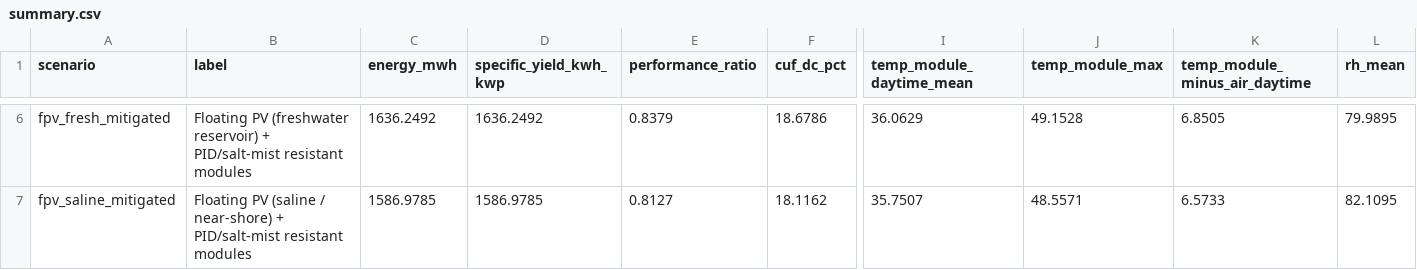
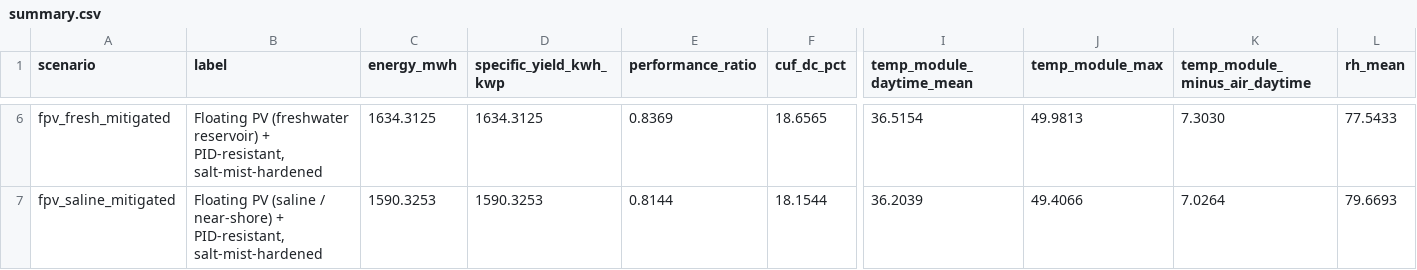
Before and after one commit to subrahmanyamtanala-rgb/Floating-Solar-Photovoltaic-System-for-Humid-and-Saline-Conditions, a CSV file: results/summary.csv, drawn as a sheet; only a part is shown, gaps mark what is left out; the diff covers the shown part only; the diff names each change by its address in the sheet, - before the commit and + after, or states it on an @@ line.

```diff
--- a/results/summary.csv
+++ b/results/summary.csv
-B6 (label): …reservoir) + PID/salt-mist resistant modules
+B6 (label): …reservoir) + PID-resistant, salt-mist-hardened
-C6 (energy_mwh): 1636.2492
+C6 (energy_mwh): 1634.3125
-D6 (specific_yield_kwh_kwp): 1636.2492
+D6 (specific_yield_kwh_kwp): 1634.3125
-E6 (performance_ratio): 0.8379
+E6 (performance_ratio): 0.8369
-F6 (cuf_dc_pct): 18.6786
+F6 (cuf_dc_pct): 18.6565
-I6 (temp_module_daytime_mean): 36.0629
+I6 (temp_module_daytime_mean): 36.5154
-J6 (temp_module_max): 49.1528
+J6 (temp_module_max): 49.9813
-K6 (temp_module_minus_air_daytime): 6.8505
+K6 (temp_module_minus_air_daytime): 7.3030
-L6 (rh_mean): 79.9895
+L6 (rh_mean): 77.5433
-B7 (label): …near-shore) + PID/salt-mist resistant modules
+B7 (label): …near-shore) + PID-resistant, salt-mist-hardened
-C7 (energy_mwh): 1586.9785
+C7 (energy_mwh): 1590.3253
-D7 (specific_yield_kwh_kwp): 1586.9785
+D7 (specific_yield_kwh_kwp): 1590.3253
-E7 (performance_ratio): 0.8127
+E7 (performance_ratio): 0.8144
-F7 (cuf_dc_pct): 18.1162
+F7 (cuf_dc_pct): 18.1544
-I7 (temp_module_daytime_mean): 35.7507
+I7 (temp_module_daytime_mean): 36.2039
-J7 (temp_module_max): 48.5571
+J7 (temp_module_max): 49.4066
-K7 (temp_module_minus_air_daytime): 6.5733
+K7 (temp_module_minus_air_daytime): 7.0264
-L7 (rh_mean): 82.1095
+L7 (rh_mean): 79.6693
```
Also changed, not shown: 131 edited cells elsewhere in this file, paper/generated/ensemble.csv, results/lifetime_energy_mwh.csv, 56 other files.
